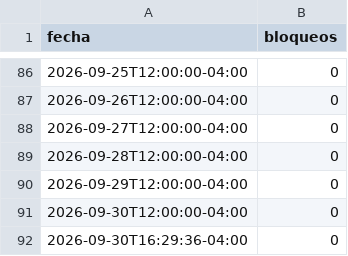
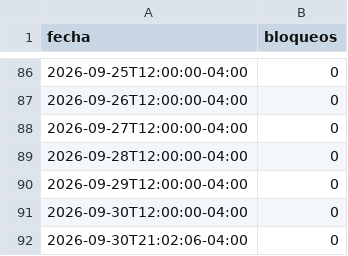
Before and after one commit to mauforonda/indicadores_economicos, a CSV file: conflictos/datos/bloqueos_diarios.csv, drawn as a sheet; only a part is shown, gaps mark what is left out.

```diff
--- a/conflictos/datos/bloqueos_diarios.csv
+++ b/conflictos/datos/bloqueos_diarios.csv
@@ -91,2 +91,2 @@ fecha,bloqueos
 2026-09-30T12:00:00-04:00,0
-2026-09-30T16:29:36-04:00,0
+2026-09-30T21:02:06-04:00,0
```
